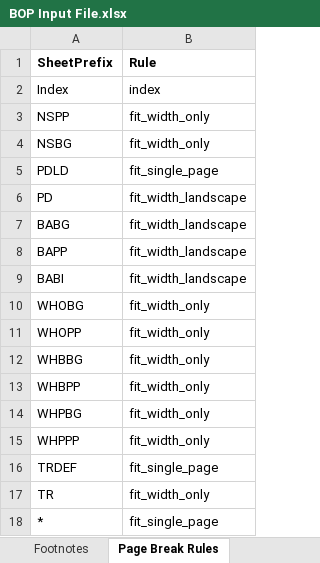
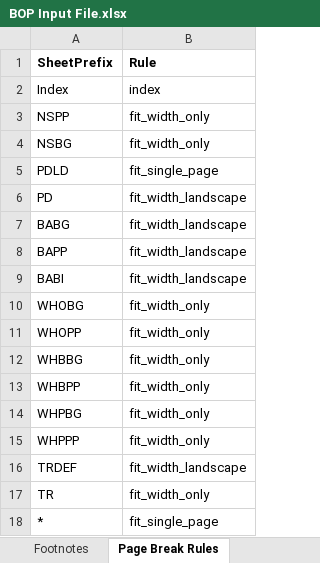
Before and after one commit to himanshu-bist-hb/personal-project1, an Excel workbook: BOP/BOP Input File.xlsx, sheet Page Break Rules, drawn as a sheet; values as stored, in another font and other column widths than the file's, no borders; the diff names each change by its address in the sheet, - before the commit and + after, or states it on an @@ line.

```diff
--- a/BOP/BOP Input File.xlsx (sheet Page Break Rules)
+++ b/BOP/BOP Input File.xlsx (sheet Page Break Rules)
-B16 (Rule): fit_single_page
+B16 (Rule): fit_width_landscape
```
Also changed, not shown: 2 other files.
